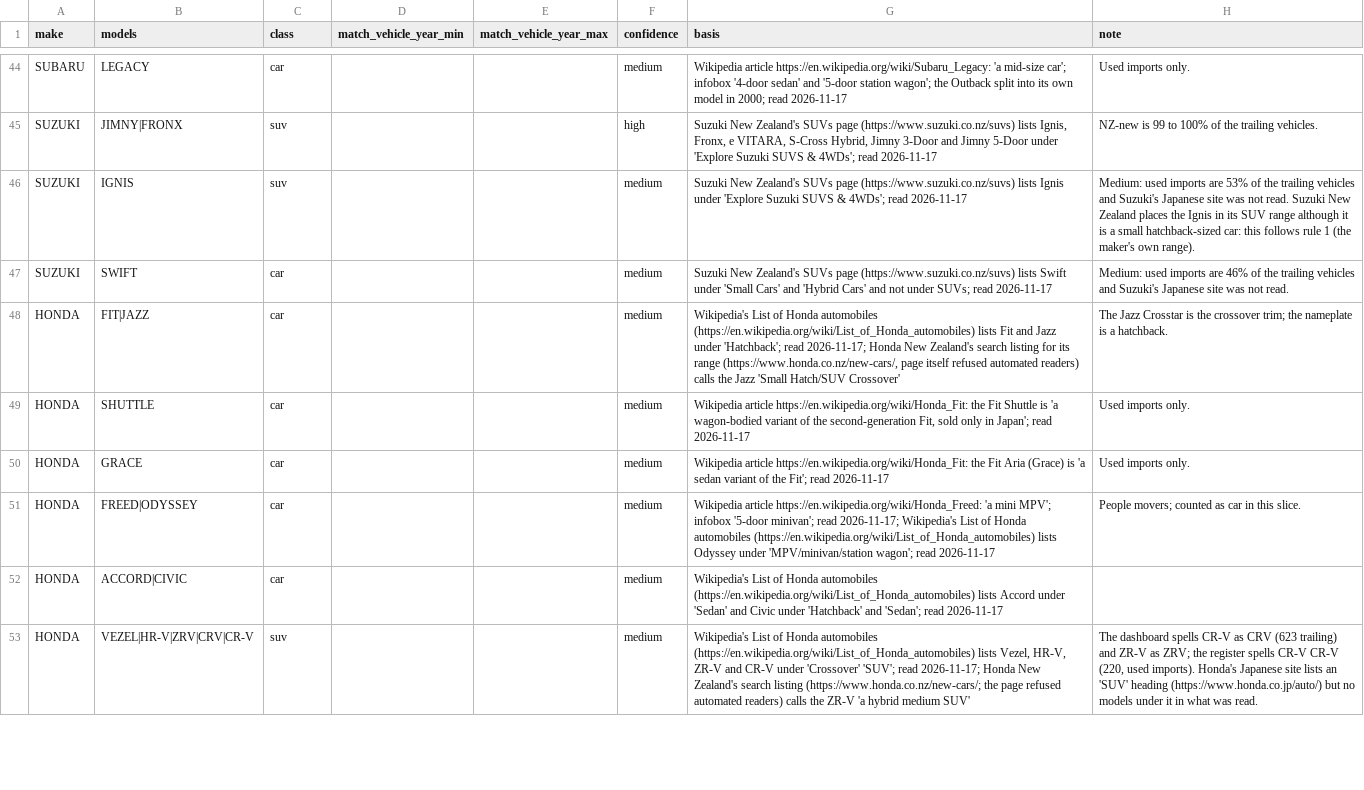
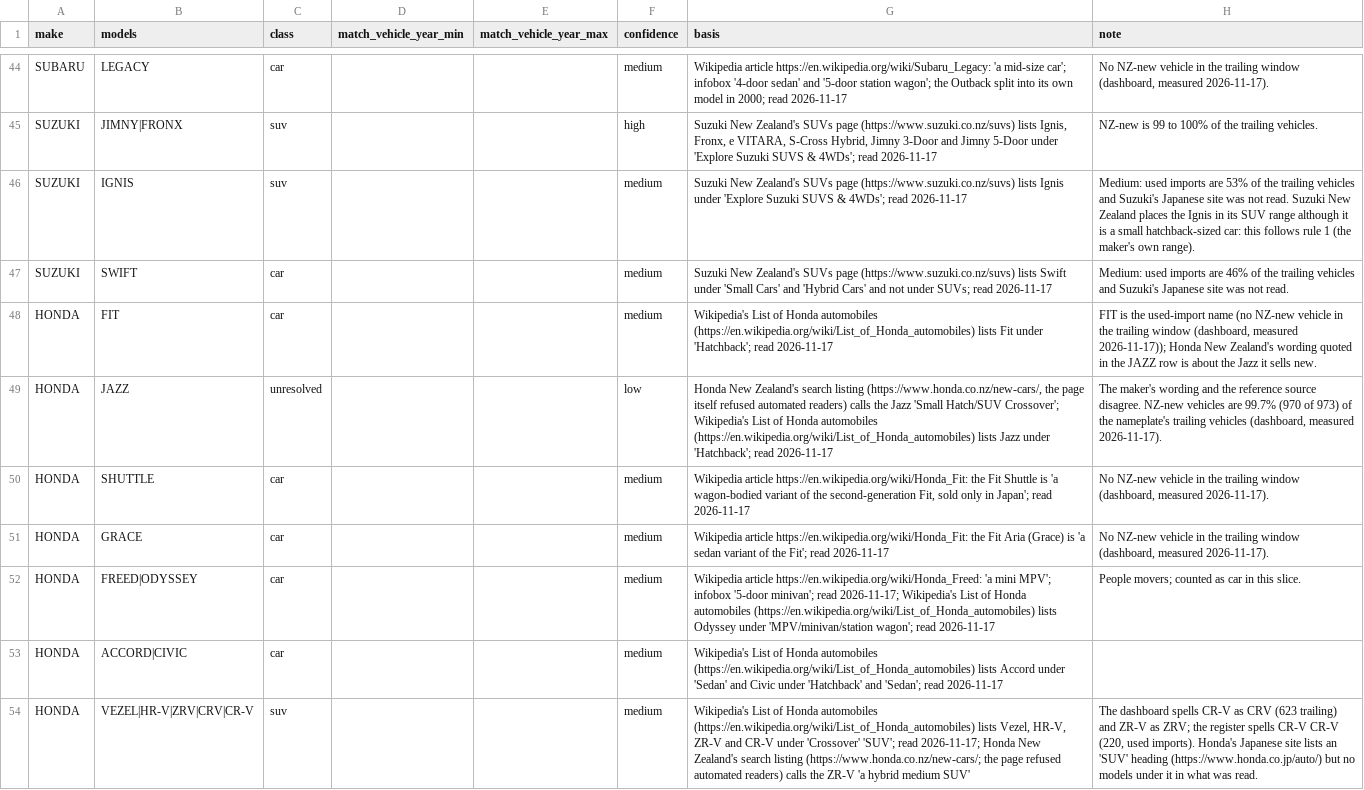
Before and after one commit to nickholttt/nzta-analytics-dashboard, a CSV file: data/reference/model_segment.csv, drawn as a sheet; only a part is shown, gaps mark what is left out; addresses are those after the commit; the diff covers the shown part only; the diff names each change by its address in the sheet, - before the commit and + after, or states it on an @@ line.

```diff
--- a/data/reference/model_segment.csv
+++ b/data/reference/model_segment.csv
-H44 (note): Used imports only.
+H44 (note): No NZ-new vehicle in the trailing window (dashboard, measured 2026-11-17).
-B48 (models): FIT|JAZZ
+B48 (models): FIT
-G48 (basis): …lists Fit and Jazz under 'Hatchback'; read 2026-11-17; Honda New Zealand's search listing for its range (https://www.honda.co.nz/new-cars/, page itself refused automated readers) calls the Jazz 'Small Hatch/SUV Crossover'
+G48 (basis): …lists Fit under 'Hatchback'; read 2026-11-17
-H48 (note): The Jazz Crosstar is the crossover trim; the nameplate is a hatchback.
+H48 (note): FIT is the used-import name (no NZ-new vehicle in the trailing window (dashboard, measured 2026-11-17)); Honda New Zealand's wording quoted in the JAZZ row is about the Jazz it sells new.
+row 49: HONDA | JAZZ | unresolved |  |  | low | Honda New Zealand's search listing (https://www.honda.co.nz/new-cars/, the page itself refused automated readers) calls the Jazz 'Small Hatch/SUV Crossover'; Wikipedia's List of Honda automobiles (https://en.wikipedia.org/wiki/List_of_Honda_automobiles) lists Jazz under 'Hatchback'; read 2026-11-17 | The maker's wording and the reference source disagree. NZ-new vehicles are 99.7% (970 of 973) of the nameplate's trailing vehicles (dashboard, measured 2026-11-17).
-H50:H51 (note): Used imports only.
+H50:H51 (note): No NZ-new vehicle in the trailing window (dashboard, measured 2026-11-17).
```
Also changed, not shown: 43 edited cells elsewhere in this file, 3 other files.
